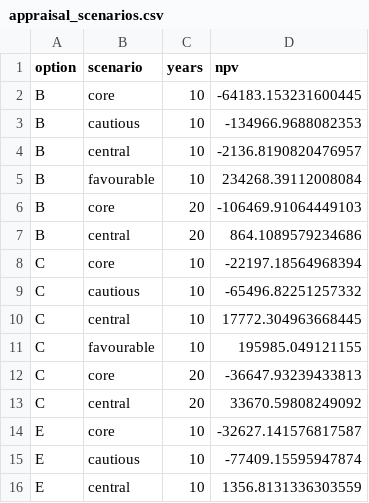
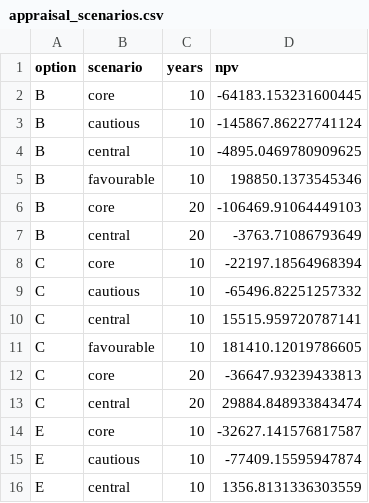
Before and after one commit to diogo4256/mobilidados, a CSV file: cases/lisboa-rua-ricardo-jorge/results/tables/appraisal_scenarios.csv, drawn as a sheet; only a part is shown.

```diff
--- a/cases/lisboa-rua-ricardo-jorge/results/tables/appraisal_scenarios.csv
+++ b/cases/lisboa-rua-ricardo-jorge/results/tables/appraisal_scenarios.csv
@@ -2,13 +2,13 @@ option,scenario,years,npv
 B,core,10,-64183.153231600445
-B,cautious,10,-134966.9688082353
-B,central,10,-2136.8190820476957
-B,favourable,10,234268.39112008084
+B,cautious,10,-145867.86227741124
+B,central,10,-4895.0469780909625
+B,favourable,10,198850.1373545346
 B,core,20,-106469.91064449103
-B,central,20,864.1089579234686
+B,central,20,-3763.71086793649
 C,core,10,-22197.18564968394
 C,cautious,10,-65496.82251257332
-C,central,10,17772.304963668445
-C,favourable,10,195985.049121155
+C,central,10,15515.959720787141
+C,favourable,10,181410.12019786605
 C,core,20,-36647.93239433813
-C,central,20,33670.59808249092
+C,central,20,29884.848933843474
 E,core,10,-32627.141576817587
```
Also changed, not shown: cases/lisboa-rua-ricardo-jorge/results/tables/appraisal_bridge.csv, cases/lisboa-rua-ricardo-jorge/results/tables/appraisal_offpeak_thresholds.csv, 22 other files.
